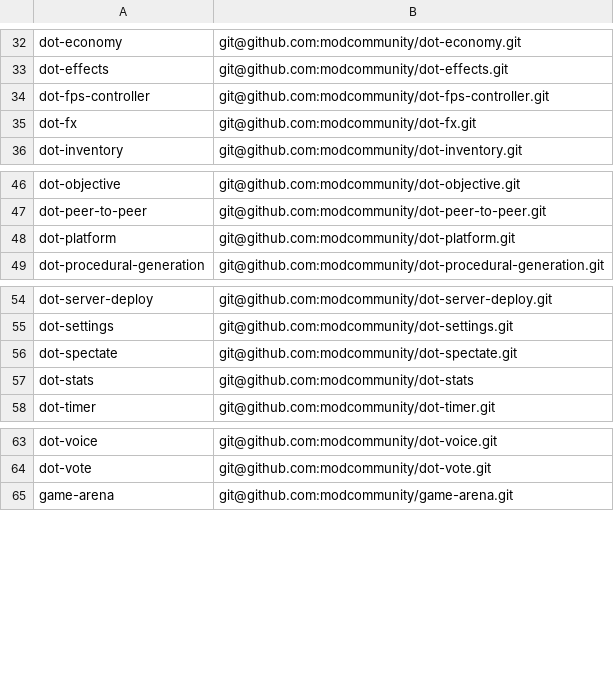
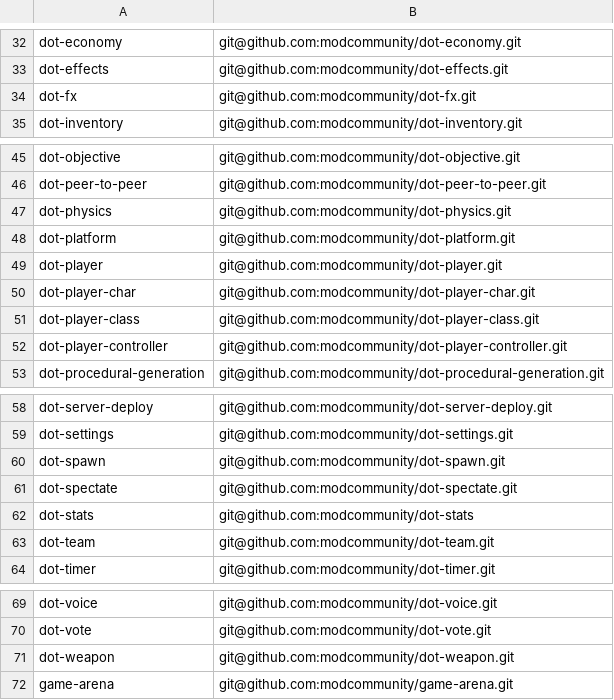
Before and after one commit to modcommunity/dot-bootstrap, a TSV file: projects.tsv, drawn as a sheet; only a part is shown, gaps mark what is left out; removed rows and columns are numbered as before the commit, all else as after; the diff names each change by its address in the sheet, - before the commit and + after, or states it on an @@ line.

```diff
--- a/projects.tsv
+++ b/projects.tsv
-row 34: dot-fps-controller | git@github.com:modcommunity/dot-fps-controller.git
+row 47: dot-physics | git@github.com:modcommunity/dot-physics.git
+row 49: dot-player | git@github.com:modcommunity/dot-player.git
+row 50: dot-player-char | git@github.com:modcommunity/dot-player-char.git
+row 51: dot-player-class | git@github.com:modcommunity/dot-player-class.git
+row 52: dot-player-controller | git@github.com:modcommunity/dot-player-controller.git
+row 60: dot-spawn | git@github.com:modcommunity/dot-spawn.git
+row 63: dot-team | git@github.com:modcommunity/dot-team.git
+row 71: dot-weapon | git@github.com:modcommunity/dot-weapon.git
```
Also changed, not shown: 1 other file.
